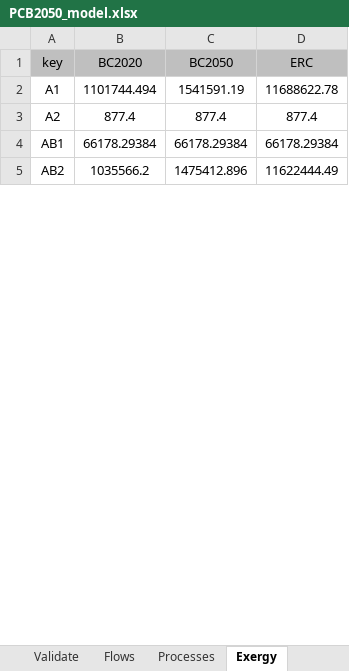
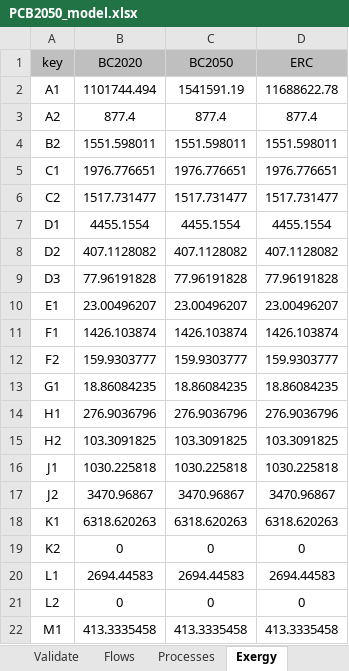
Before and after one commit to ctorrescuadra/TaesLab, an Excel workbook: Examples/pcb/PCB2050_model.xlsx, sheet Exergy, drawn as a sheet; only a part is shown; the shorter side is filled out with more unchanged rows; values as stored, in another font and other column widths than the file's, no borders; the diff covers the shown part only; the diff names each change by its address in the sheet, - before the commit and + after, or states it on an @@ line.

```diff
--- a/Examples/pcb/PCB2050_model.xlsx (sheet Exergy)
+++ b/Examples/pcb/PCB2050_model.xlsx (sheet Exergy)
+row 4: B2 | 1551.598011 | 1551.598011 | 1551.598011
+row 5: C1 | 1976.776651 | 1976.776651 | 1976.776651
+row 6: C2 | 1517.731477 | 1517.731477 | 1517.731477
+row 7: D1 | 4455.1554 | 4455.1554 | 4455.1554
+row 8: D2 | 407.1128082 | 407.1128082 | 407.1128082
+row 9: D3 | 77.96191828 | 77.96191828 | 77.96191828
+row 10: E1 | 23.00496207 | 23.00496207 | 23.00496207
+row 11: F1 | 1426.103874 | 1426.103874 | 1426.103874
+row 12: F2 | 159.9303777 | 159.9303777 | 159.9303777
+row 13: G1 | 18.86084235 | 18.86084235 | 18.86084235
+row 14: H1 | 276.9036796 | 276.9036796 | 276.9036796
+row 15: H2 | 103.3091825 | 103.3091825 | 103.3091825
+row 16: J1 | 1030.225818 | 1030.225818 | 1030.225818
+row 17: J2 | 3470.96867 | 3470.96867 | 3470.96867
+row 18: K1 | 6318.620263 | 6318.620263 | 6318.620263
@@ row 38 moved to row 19: K2 @@
@@ row 41 moved to row 20: L1 @@
@@ row 42 moved to row 21: L2 @@
@@ row 45 moved to row 22: M1 @@
```
Also changed, not shown: 6 added rows, 21 removed rows, 3 moved rows and 54 edited cells elsewhere in this sheet, sheet ResourcesCost, sheet Flows, sheet Processes, sheet WasteDefinition, sheet WasteAllocation, formulas that keep their value, Examples/pcb/PCB2020_model.xlsx, 8 other files.
